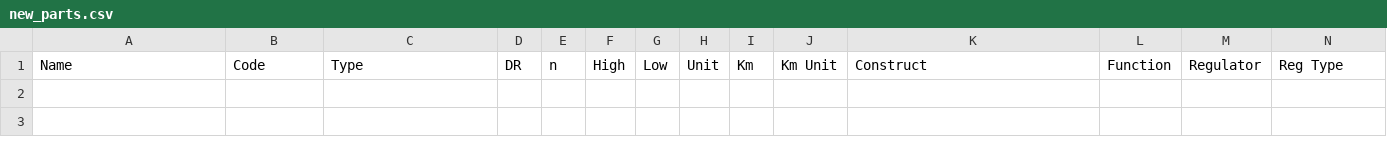
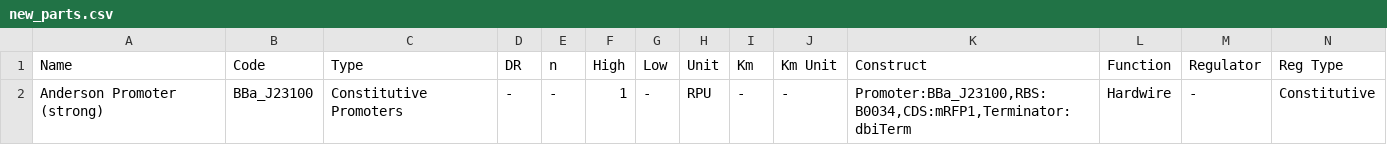
Before and after one commit to fxbuson/biopartsDB, a CSV file: new parts/new_parts.csv, drawn as a sheet; only a part is shown; rows hold the shown columns only; the diff names each change by its address in the sheet, - before the commit and + after, or states it on an @@ line.

```diff
--- a/new parts/new_parts.csv
+++ b/new parts/new_parts.csv
+row 2: Anderson Promoter (strong) | BBa_J23100 | Constitutive Promoters | - | - | 1 | - | RPU | - | - | Promoter:BBa_J23100,RBS:B0034,CDS:mRFP1,Terminator:dbiTerm | Hardwire | - | Constitutive
```
Also changed, not shown: new parts/all_parts.csv, 24 other files.
